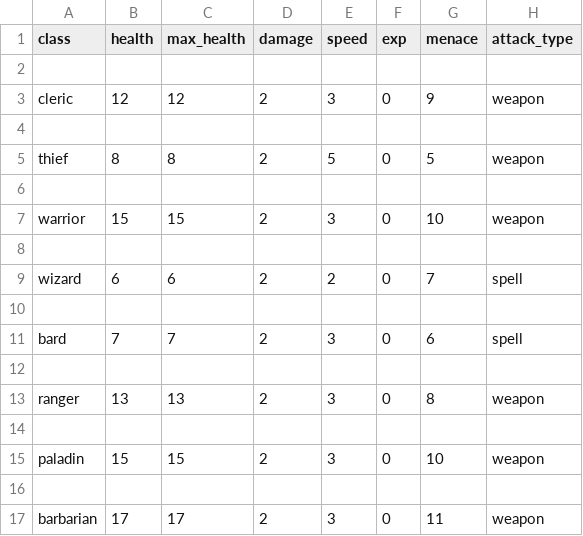
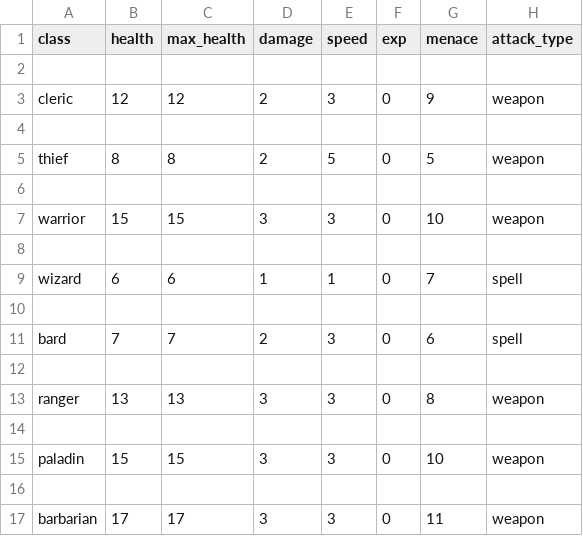
Before and after one commit to Junkkah/Auto_battler, a CSV file: ab_data/heroes.csv, drawn as a sheet.

```diff
--- a/ab_data/heroes.csv
+++ b/ab_data/heroes.csv
@@ -6,5 +6,5 @@ thief,8,8,2,5,0,5,weapon
 
-warrior,15,15,2,3,0,10,weapon
+warrior,15,15,3,3,0,10,weapon
 
-wizard,6,6,2,2,0,7,spell
+wizard,6,6,1,1,0,7,spell
 
@@ -12,6 +12,6 @@ bard,7,7,2,3,0,6,spell
 
-ranger,13,13,2,3,0,8,weapon
+ranger,13,13,3,3,0,8,weapon
 
-paladin,15,15,2,3,0,10,weapon
+paladin,15,15,3,3,0,10,weapon
 
-barbarian,17,17,2,3,0,11,weapon
+barbarian,17,17,3,3,0,11,weapon
```
Also changed, not shown: ab_data/spells.csv, ab_data/wizard_talents.csv, 9 other files.
